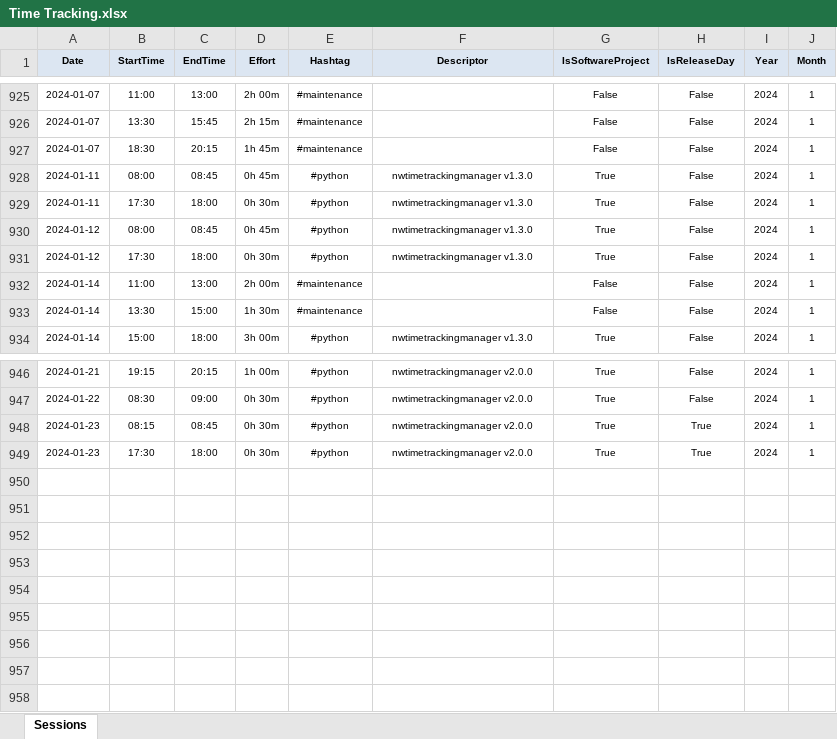
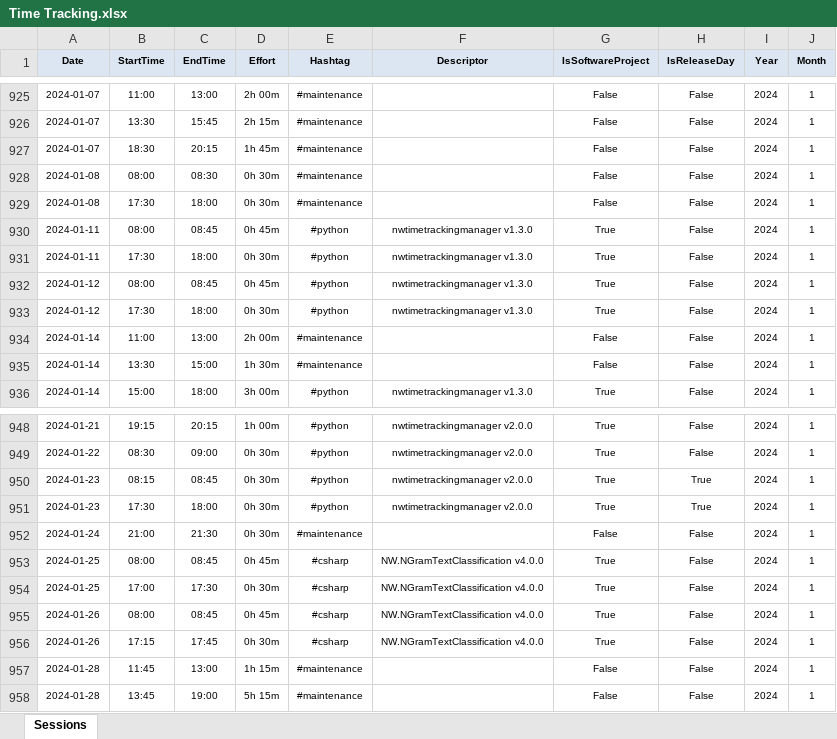
Before and after one commit to numbworks/nwtimetracking, an Excel workbook: data/Time Tracking.xlsx, sheet Sessions, drawn as a sheet; only a part is shown, gaps mark what is left out; values as stored, in another font and other column widths than the file's, no borders; the diff names each change by its address in the sheet, - before the commit and + after, or states it on an @@ line.

Commit message:
#20 Time Tracking: updated to 2024-01-28.

```diff
--- a/data/Time Tracking.xlsx (sheet Sessions)
+++ b/data/Time Tracking.xlsx (sheet Sessions)
+row 928: 2024-01-08 | 08:00 | 08:30 | 0h 30m | #maintenance |  | False | False | 2024 | 1
+row 929: 2024-01-08 | 17:30 | 18:00 | 0h 30m | #maintenance |  | False | False | 2024 | 1
+row 952: 2024-01-24 | 21:00 | 21:30 | 0h 30m | #maintenance |  | False | False | 2024 | 1
+row 953: 2024-01-25 | 08:00 | 08:45 | 0h 45m | #csharp | NW.NGramTextClassification v4.0.0 | True | False | 2024 | 1
+row 954: 2024-01-25 | 17:00 | 17:30 | 0h 30m | #csharp | NW.NGramTextClassification v4.0.0 | True | False | 2024 | 1
+row 955: 2024-01-26 | 08:00 | 08:45 | 0h 45m | #csharp | NW.NGramTextClassification v4.0.0 | True | False | 2024 | 1
+row 956: 2024-01-26 | 17:15 | 17:45 | 0h 30m | #csharp | NW.NGramTextClassification v4.0.0 | True | False | 2024 | 1
+row 957: 2024-01-28 | 11:45 | 13:00 | 1h 15m | #maintenance |  | False | False | 2024 | 1
+row 958: 2024-01-28 | 13:45 | 19:00 | 5h 15m | #maintenance |  | False | False | 2024 | 1
```
Also changed, not shown: formulas that keep their value.
